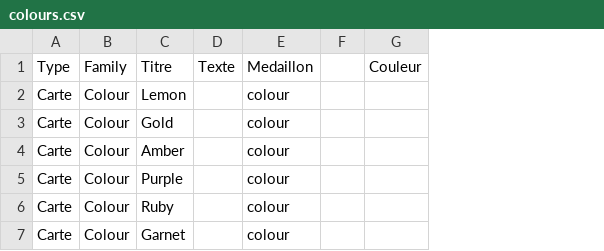
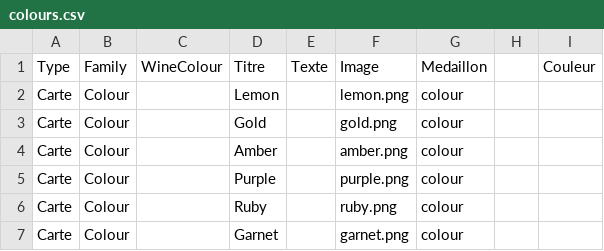
Before and after one commit to ssegolene/ypaw-cards, a CSV file: _data/colours.csv, drawn as a sheet; the diff names each change by its address in the sheet, - before the commit and + after, or states it on an @@ line.

Commit message:
Add images, rectify print layout

```diff
--- a/_data/colours.csv
+++ b/_data/colours.csv
+column C, row 1: WineColour
+column F, rows 1-7: Image | lemon.png | gold.png | amber.png | purple.png | ruby.png | garnet.png
```
Also changed, not shown: 10 other files.
